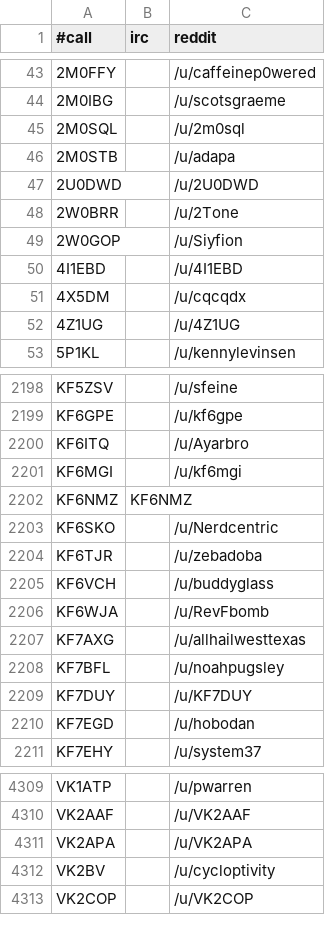
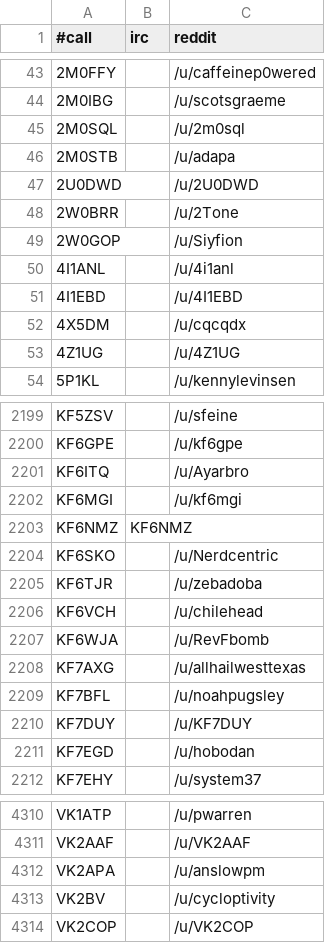
Before and after one commit to molo1134/qrmbot, a CSV file: lib/nicks.csv, drawn as a sheet; only a part is shown, gaps mark what is left out.

```diff
--- a/lib/nicks.csv
+++ b/lib/nicks.csv
@@ -49,2 +49,3 @@
 2W0GOP,,/u/Siyfion
+4I1ANL,,/u/4i1anl
 4I1EBD,,/u/4I1EBD
@@ -2204,3 +2205,3 @@ KF6SKO,,/u/Nerdcentric
 KF6TJR,,/u/zebadoba
-KF6VCH,,/u/buddyglass
+KF6VCH,,/u/chilehead
 KF6WJA,,/u/RevFbomb
@@ -4310,3 +4311,3 @@ VK1ATP,,/u/pwarren
 VK2AAF,,/u/VK2AAF
-VK2APA,,/u/VK2APA
+VK2APA,,/u/anslowpm
 VK2BV,,/u/cycloptivity
```
Also changed, not shown: 1 other file.
